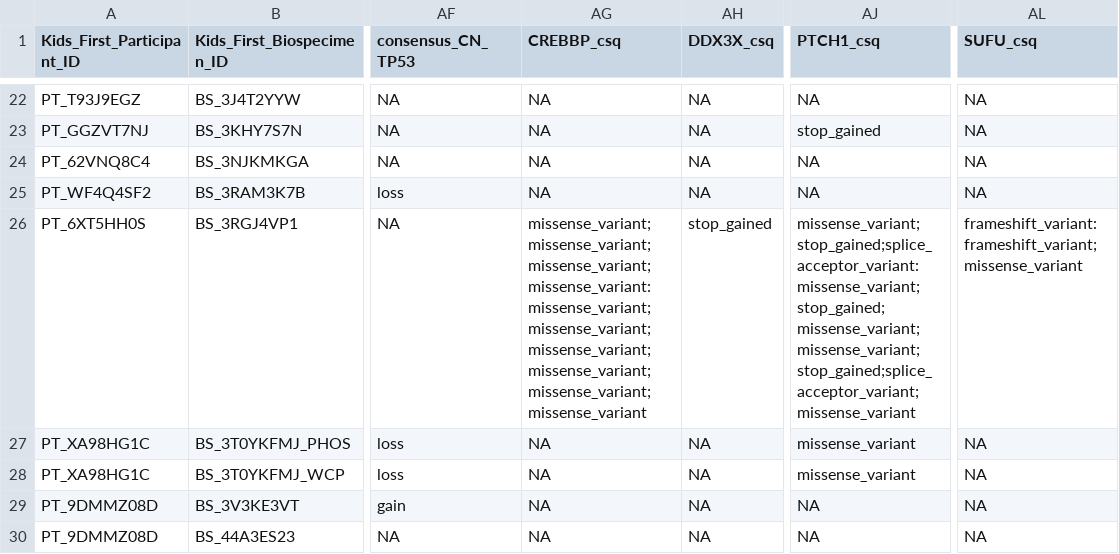
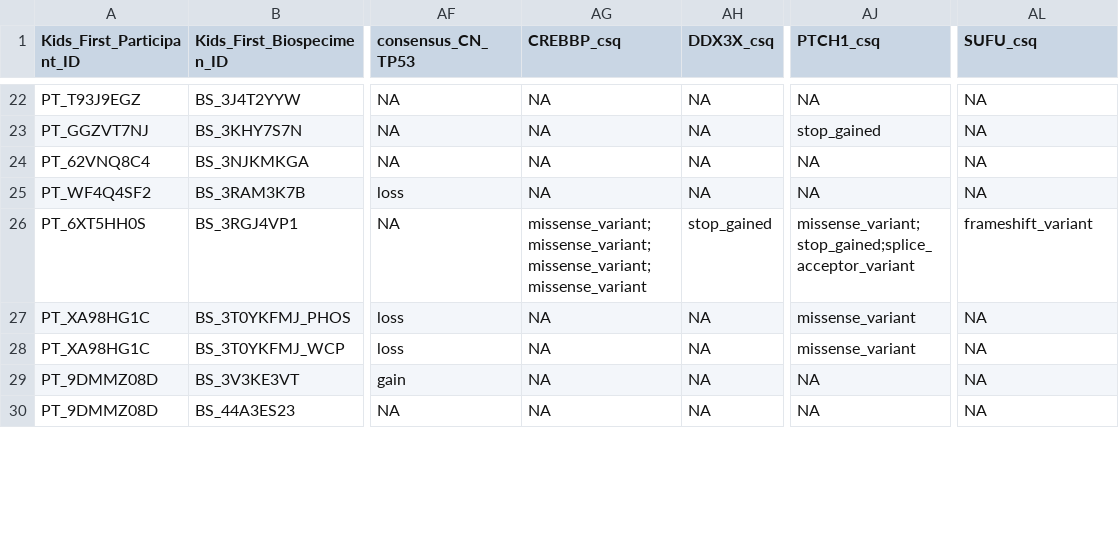
Before and after one commit to rokitalab/OpenPedCan-analysis, a TSV file: analyses/molecular-subtyping-MB/results/mb_shh_subtypes_w_molecular_data.tsv, drawn as a sheet; only a part is shown, gaps mark what is left out; the diff covers the shown part only; the diff names each change by its address in the sheet, - before the commit and + after, or states it on an @@ line.

```diff
--- a/analyses/molecular-subtyping-MB/results/mb_shh_subtypes_w_molecular_data.tsv
+++ b/analyses/molecular-subtyping-MB/results/mb_shh_subtypes_w_molecular_data.tsv
-AG26 (CREBBP_csq): missense_variant;missense_variant;missense_variant;missense_variant:missense_variant;missense_variant;missense_variant;missense_variant;missense_variant;missense_variant
+AG26 (CREBBP_csq): missense_variant;missense_variant;missense_variant;missense_variant
-AJ26 (PTCH1_csq): missense_variant;stop_gained;splice_acceptor_variant:missense_variant;stop_gained;missense_variant;missense_variant;stop_gained;splice_acceptor_variant;missense_variant
+AJ26 (PTCH1_csq): missense_variant;stop_gained;splice_acceptor_variant
-AL26 (SUFU_csq): frameshift_variant:frameshift_variant;missense_variant
+AL26 (SUFU_csq): frameshift_variant
```
Also changed, not shown: 40 edited cells elsewhere in this file, analyses/molecular-subtyping-MB/results/mb_shh_molecular_subtypes.tsv, 1 other file.
